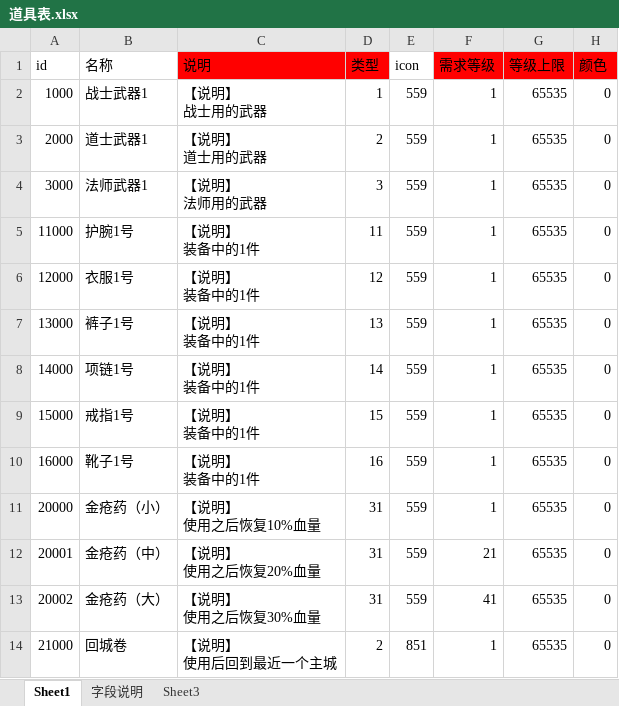
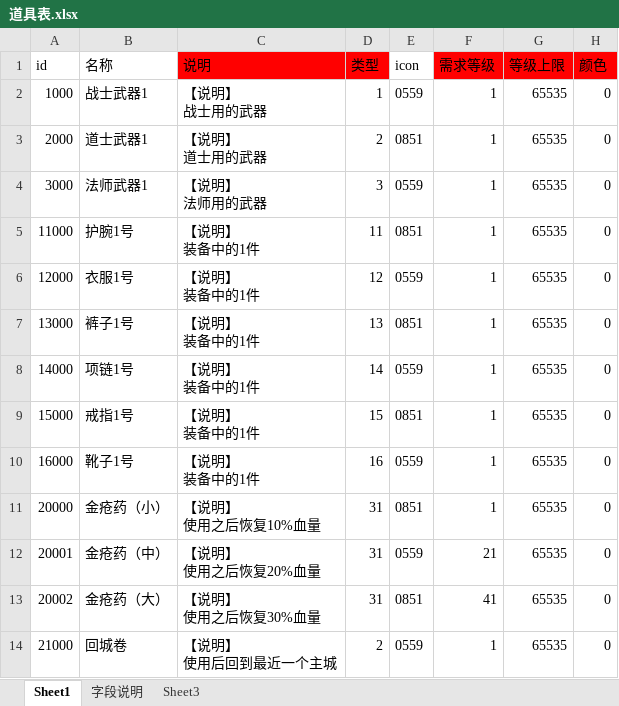
Before and after one commit to Klanly/BWM, an Excel workbook: doc/table/道具表.xlsx, sheet Sheet1, drawn as a sheet; only a part is shown; values as stored, in another font and other column widths than the file's, no borders; the diff names each change by its address in the sheet, - before the commit and + after, or states it on an @@ line.

```diff
--- a/doc/table/道具表.xlsx (sheet Sheet1)
+++ b/doc/table/道具表.xlsx (sheet Sheet1)
-E2 (icon): 559
+E2 (icon): 0559
-E3 (icon): 559
+E3 (icon): 0851
-E4 (icon): 559
+E4 (icon): 0559
-E5 (icon): 559
+E5 (icon): 0851
-E6 (icon): 559
+E6 (icon): 0559
-E7 (icon): 559
+E7 (icon): 0851
-E8 (icon): 559
+E8 (icon): 0559
-E9 (icon): 559
+E9 (icon): 0851
-E10 (icon): 559
+E10 (icon): 0559
-E11 (icon): 559
+E11 (icon): 0851
-E12 (icon): 559
+E12 (icon): 0559
-E13 (icon): 559
+E13 (icon): 0851
-E14 (icon): 851
+E14 (icon): 0559
```
Also changed, not shown: 5 other files.
